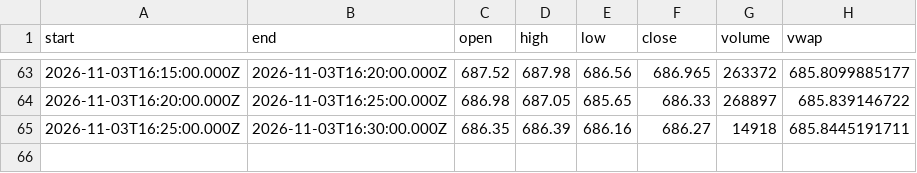
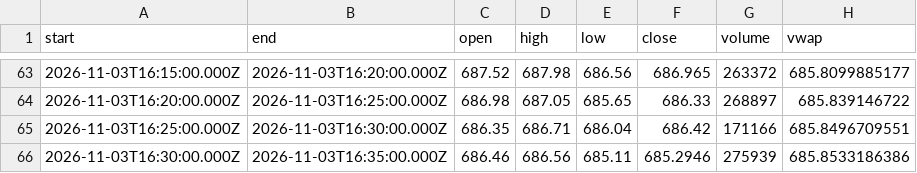
Before and after one commit to karab-commits/trading-desk, a CSV file: bars/QQQ_5m.csv, drawn as a sheet; only a part is shown, gaps mark what is left out.

```diff
--- a/bars/QQQ_5m.csv
+++ b/bars/QQQ_5m.csv
@@ -64,2 +64,3 @@ start,end,open,high,low,close,volume,vwap
 2026-11-03T16:20:00.000Z,2026-11-03T16:25:00.000Z,686.98,687.05,685.65,686.33,268897,685.839146722
-2026-11-03T16:25:00.000Z,2026-11-03T16:30:00.000Z,686.35,686.39,686.16,686.27,14918,685.8445191711
+2026-11-03T16:25:00.000Z,2026-11-03T16:30:00.000Z,686.35,686.71,686.04,686.42,171166,685.8496709551
+2026-11-03T16:30:00.000Z,2026-11-03T16:35:00.000Z,686.46,686.56,685.11,685.2946,275939,685.8533186386
```
Also changed, not shown: 3 other files.
